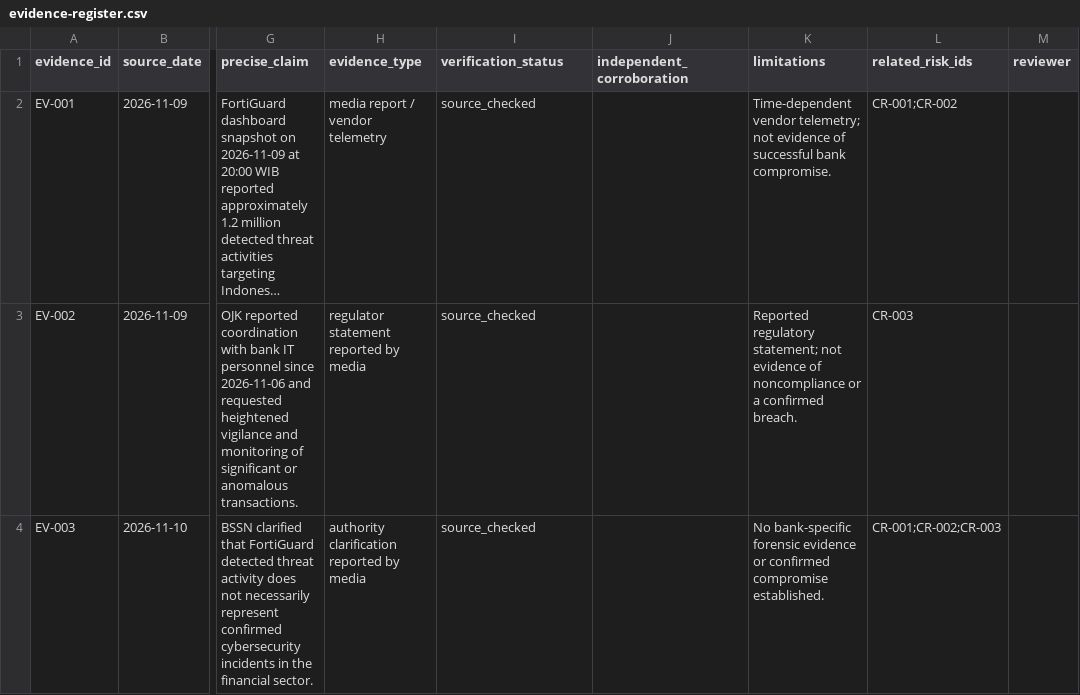
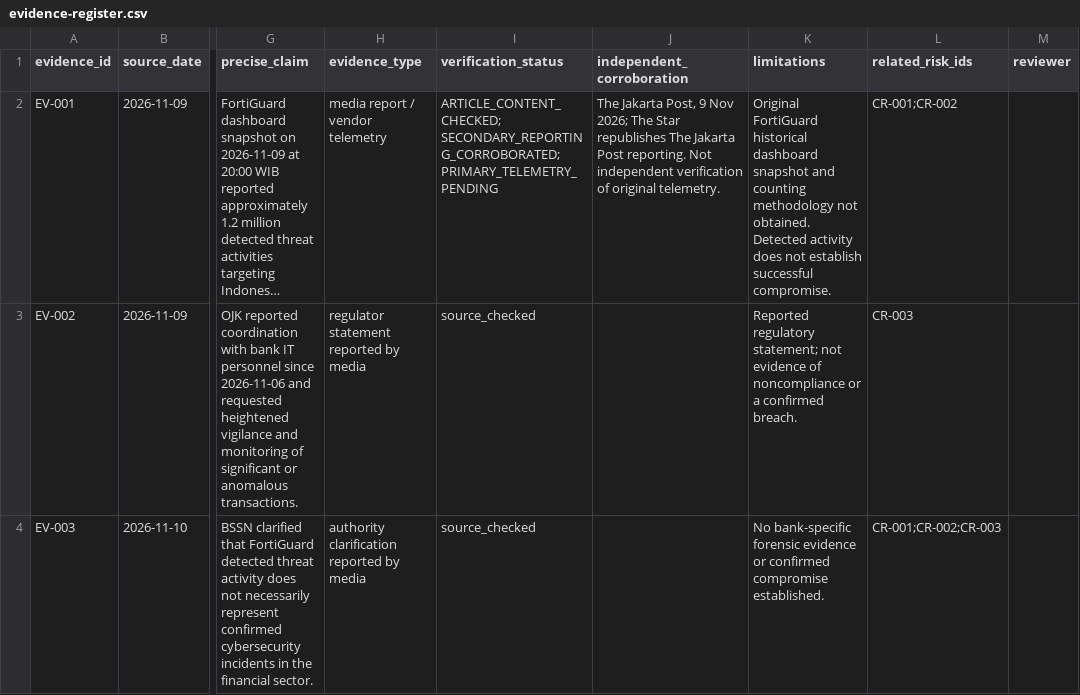
Before and after one commit to rinynoor/trustify-banking-grc-assessment, a CSV file: 02-threat-intelligence/evidence-register.csv, drawn as a sheet; only a part is shown, gaps mark what is left out; long unchanged cells end in …; the diff names each change by its address in the sheet, - before the commit and + after, or states it on an @@ line.

Commit message:
Update EV-001 evidence verification status

```diff
--- a/02-threat-intelligence/evidence-register.csv
+++ b/02-threat-intelligence/evidence-register.csv
-I2 (verification_status): source_checked
+I2 (verification_status): ARTICLE_CONTENT_CHECKED; SECONDARY_REPORTING_CORROBORATED; PRIMARY_TELEMETRY_PENDING
-J2 (independent_corroboration): (empty)
+J2 (independent_corroboration): The Jakarta Post, 9 Nov 2026; The Star republishes The Jakarta Post reporting. Not independent verification of original telemetry.
-K2 (limitations): Time-dependent vendor telemetry; not evidence of successful bank compromise.
+K2 (limitations): Original FortiGuard historical dashboard snapshot and counting methodology not obtained. Detected activity does not establish successful compromise.
```
